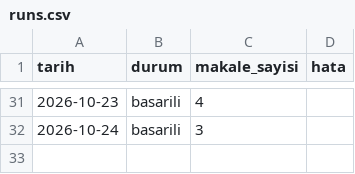
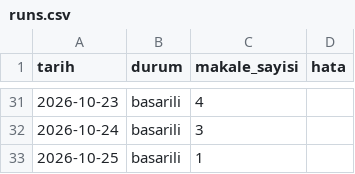
Before and after one commit to aliandacerdass/AI-ML-TurkceMakaleArsivi, a CSV file: data/runs.csv, drawn as a sheet; only a part is shown, gaps mark what is left out; the diff names each change by its address in the sheet, - before the commit and + after, or states it on an @@ line.

```diff
--- a/data/runs.csv
+++ b/data/runs.csv
+row 33: 2026-10-25 | basarili | 1
```
Also changed, not shown: 3 other files.
